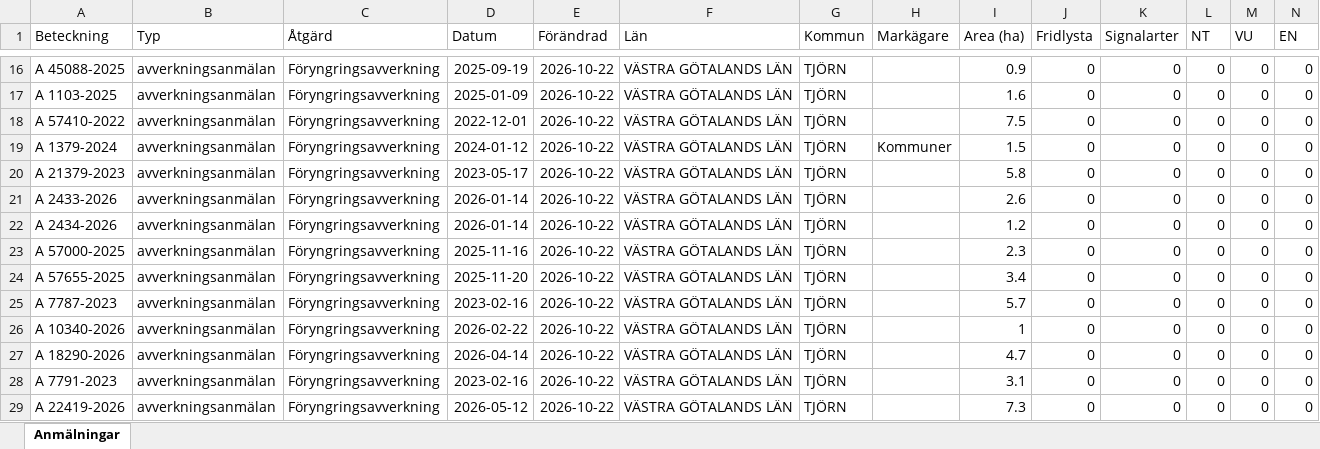
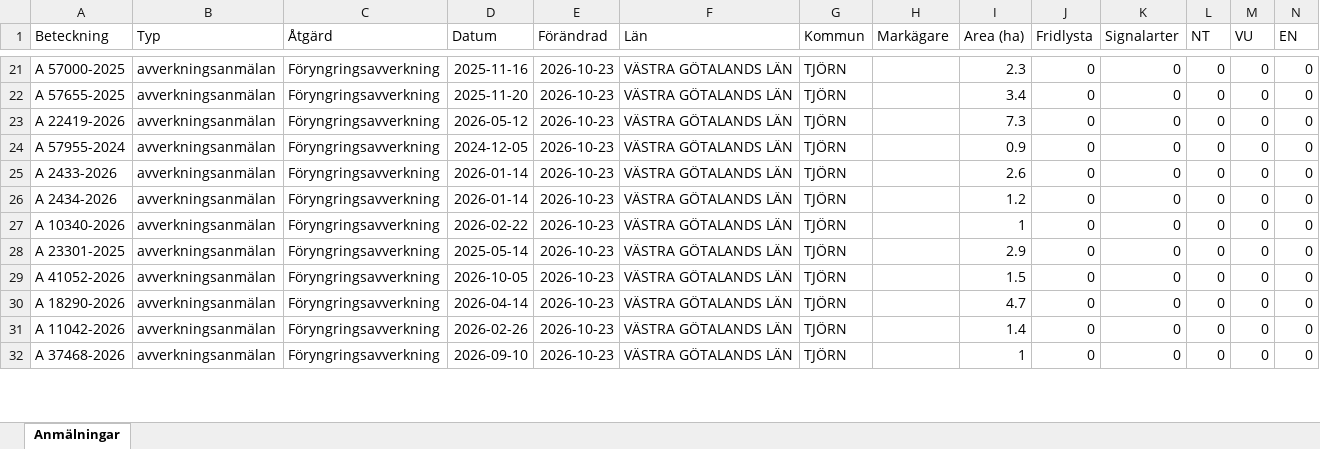
Before and after one commit to klasma/Logging_1419, an Excel workbook: Översikt TJÖRN.xlsx, sheet Anmälningar, drawn as a sheet; only a part is shown, gaps mark what is left out; values as stored, in another font and other column widths than the file's, no borders; removed rows and columns are numbered as before the commit, all else as after; rows hold the shown columns only; the diff covers the shown part only; the diff names each change by its address in the sheet, - before the commit and + after, or states it on an @@ line.

```diff
--- a/Översikt TJÖRN.xlsx (sheet Anmälningar)
+++ b/Översikt TJÖRN.xlsx (sheet Anmälningar)
-A21 (Beteckning): A 45088-2025
+A21 (Beteckning): A 57000-2025
-D21 (Datum): 2025-09-19
+D21 (Datum): 2025-11-16
-E21:E23 (Förändrad): 2026-10-22
+E21:E23 (Förändrad): 2026-10-23
-I21 (Area (ha)): 0.9
+I21 (Area (ha)): 2.3
-A22 (Beteckning): A 1103-2025
+A22 (Beteckning): A 57655-2025
-D22 (Datum): 2025-01-09
+D22 (Datum): 2025-11-20
-I22 (Area (ha)): 1.6
+I22 (Area (ha)): 3.4
-A23 (Beteckning): A 57410-2022
+A23 (Beteckning): A 22419-2026
-D23 (Datum): 2022-12-01
+D23 (Datum): 2026-05-12
-I23 (Area (ha)): 7.5
+I23 (Area (ha)): 7.3
-row 19: A 1379-2024 | avverkningsanmälan | Föryngringsavverkning | 2024-01-12 | 2026-10-22 | VÄSTRA GÖTALANDS LÄN | TJÖRN | Kommuner | 1.5 | 0 | 0 | 0 | 0 | 0
-A24 (Beteckning): A 21379-2023
+A24 (Beteckning): A 57955-2024
-D24 (Datum): 2023-05-17
+D24 (Datum): 2024-12-05
-E24:E28 (Förändrad): 2026-10-22
+E24:E28 (Förändrad): 2026-10-23
-I24 (Area (ha)): 5.8
+I24 (Area (ha)): 0.9
-A27 (Beteckning): A 57000-2025
+A27 (Beteckning): A 10340-2026
-D27 (Datum): 2025-11-16
+D27 (Datum): 2026-02-22
-I27 (Area (ha)): 2.3
+I27 (Area (ha)): 1
-A28 (Beteckning): A 57655-2025
+A28 (Beteckning): A 23301-2025
-D28 (Datum): 2025-11-20
+D28 (Datum): 2025-05-14
-I28 (Area (ha)): 3.4
+I28 (Area (ha)): 2.9
-row 25: A 7787-2023 | avverkningsanmälan | Föryngringsavverkning | 2023-02-16 | 2026-10-22 | VÄSTRA GÖTALANDS LÄN | TJÖRN |  | 5.7 | 0 | 0 | 0 | 0 | 0
-A29 (Beteckning): A 10340-2026
+A29 (Beteckning): A 41052-2026
-D29 (Datum): 2026-02-22
+D29 (Datum): 2026-10-05
-E29:E32 (Förändrad): 2026-10-22
+E29:E32 (Förändrad): 2026-10-23
-I29 (Area (ha)): 1
+I29 (Area (ha)): 1.5
-A31 (Beteckning): A 7791-2023
+A31 (Beteckning): A 11042-2026
-D31 (Datum): 2023-02-16
+D31 (Datum): 2026-02-26
-I31 (Area (ha)): 3.1
+I31 (Area (ha)): 1.4
-A32 (Beteckning): A 22419-2026
+A32 (Beteckning): A 37468-2026
-D32 (Datum): 2026-05-12
+D32 (Datum): 2026-09-10
-I32 (Area (ha)): 7.3
+I32 (Area (ha)): 1
```
Also changed, not shown: 8 added rows, 6 removed rows and 59 edited cells elsewhere in this sheet, artfynd/A 10354-2026 artfynd.xlsx, artfynd/A 11240-2026 artfynd.xlsx, 41 other files.
